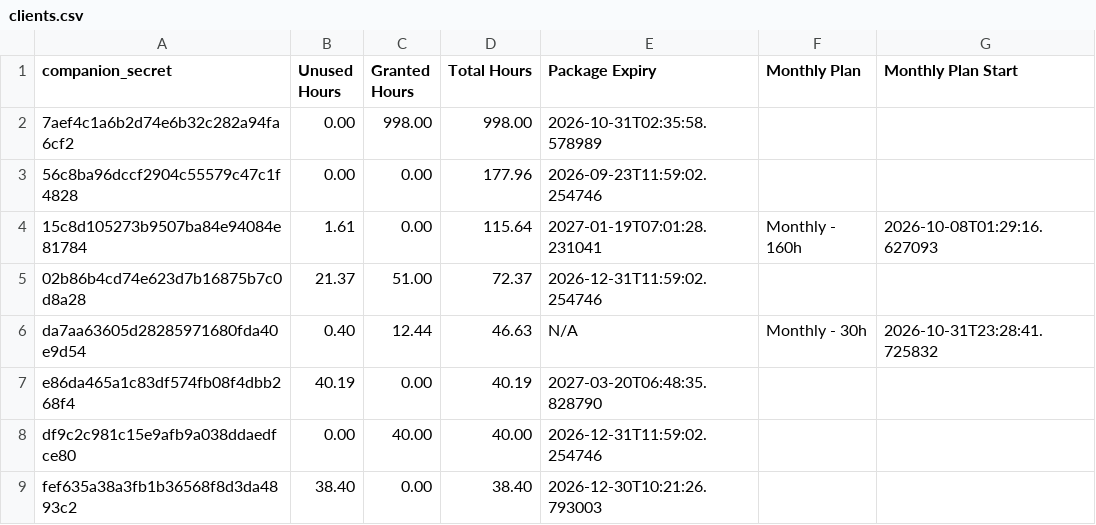
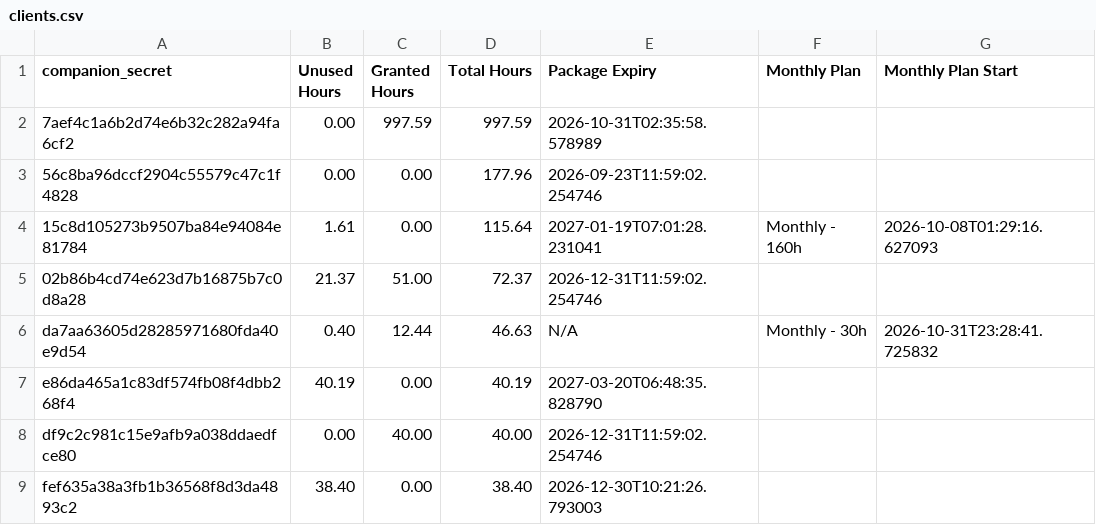
Before and after one commit to Stealan1/Skates, a CSV file: clients.csv, drawn as a sheet; only a part is shown; the diff covers the shown part only; the diff names each change by its address in the sheet, - before the commit and + after, or states it on an @@ line.

```diff
--- a/clients.csv
+++ b/clients.csv
-C2 (Granted Hours): 998.00
+C2 (Granted Hours): 997.59
-D2 (Total Hours): 998.00
+D2 (Total Hours): 997.59
```
Also changed, not shown: 4 added rows, 8 removed rows and 13 edited cells elsewhere in this file.
